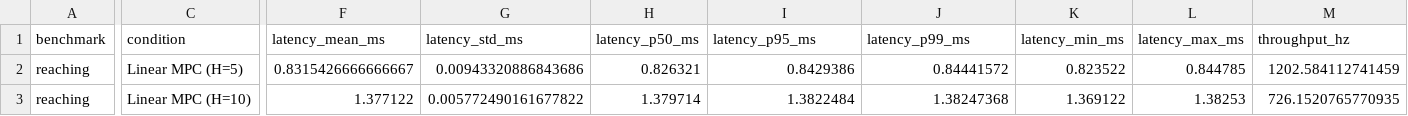
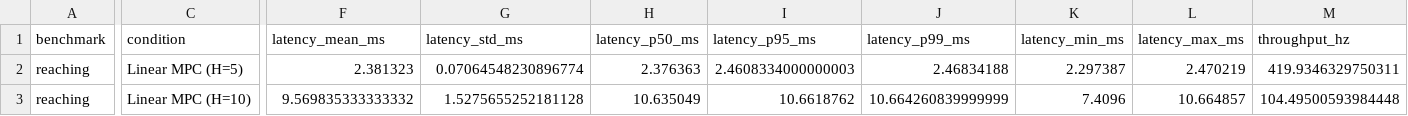
Before and after one commit to Ryukijano/mpc-vla-diffusion-study, a CSV file: results/exp004_cpu_low_latency_smoke/pareto_data.csv, drawn as a sheet; only a part is shown, gaps mark what is left out; the diff covers the shown part only; the diff names each change by its address in the sheet, - before the commit and + after, or states it on an @@ line.

```diff
--- a/results/exp004_cpu_low_latency_smoke/pareto_data.csv
+++ b/results/exp004_cpu_low_latency_smoke/pareto_data.csv
-F2 (latency_mean_ms): 0.8315426666666667
+F2 (latency_mean_ms): 2.381323
-G2 (latency_std_ms): 0.00943320886843686
+G2 (latency_std_ms): 0.07064548230896774
-H2 (latency_p50_ms): 0.826321
+H2 (latency_p50_ms): 2.376363
-I2 (latency_p95_ms): 0.8429386
+I2 (latency_p95_ms): 2.4608334000000003
-J2 (latency_p99_ms): 0.84441572
+J2 (latency_p99_ms): 2.46834188
-K2 (latency_min_ms): 0.823522
+K2 (latency_min_ms): 2.297387
-L2 (latency_max_ms): 0.844785
+L2 (latency_max_ms): 2.470219
-M2 (throughput_hz): 1202.584112741459
+M2 (throughput_hz): 419.9346329750311
-F3 (latency_mean_ms): 1.377122
+F3 (latency_mean_ms): 9.569835333333332
-G3 (latency_std_ms): 0.005772490161677822
+G3 (latency_std_ms): 1.5275655252181128
-H3 (latency_p50_ms): 1.379714
+H3 (latency_p50_ms): 10.635049
-I3 (latency_p95_ms): 1.3822484
+I3 (latency_p95_ms): 10.6618762
-J3 (latency_p99_ms): 1.38247368
+J3 (latency_p99_ms): 10.664260839999999
-K3 (latency_min_ms): 1.369122
+K3 (latency_min_ms): 7.4096
-L3 (latency_max_ms): 1.38253
+L3 (latency_max_ms): 10.664857
-M3 (throughput_hz): 726.1520765770935
+M3 (throughput_hz): 104.49500593984448
```
Also changed, not shown: 164 edited cells elsewhere in this file, results/exp004_cpu_low_latency_smoke/latency_table.csv, 38 other files.
